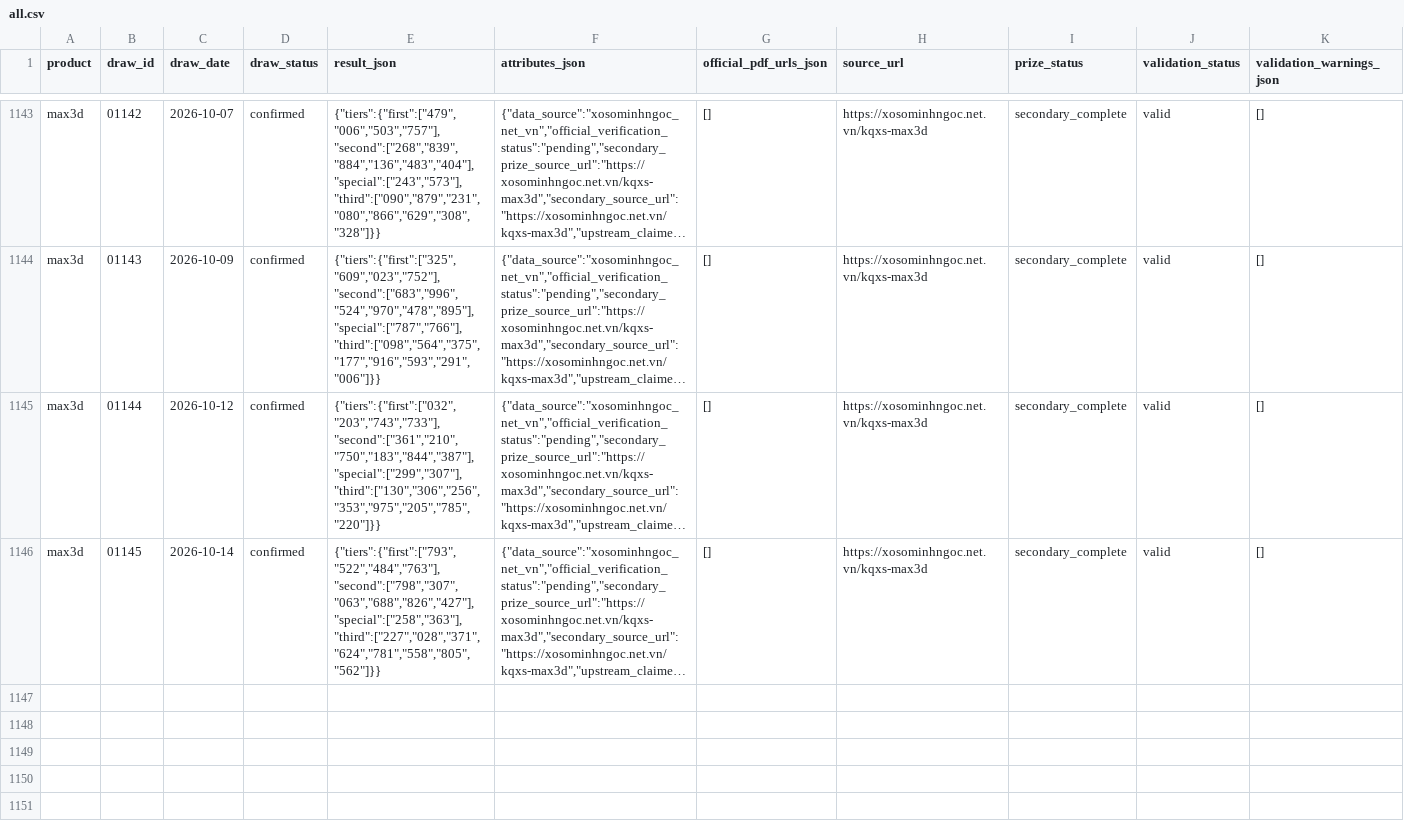
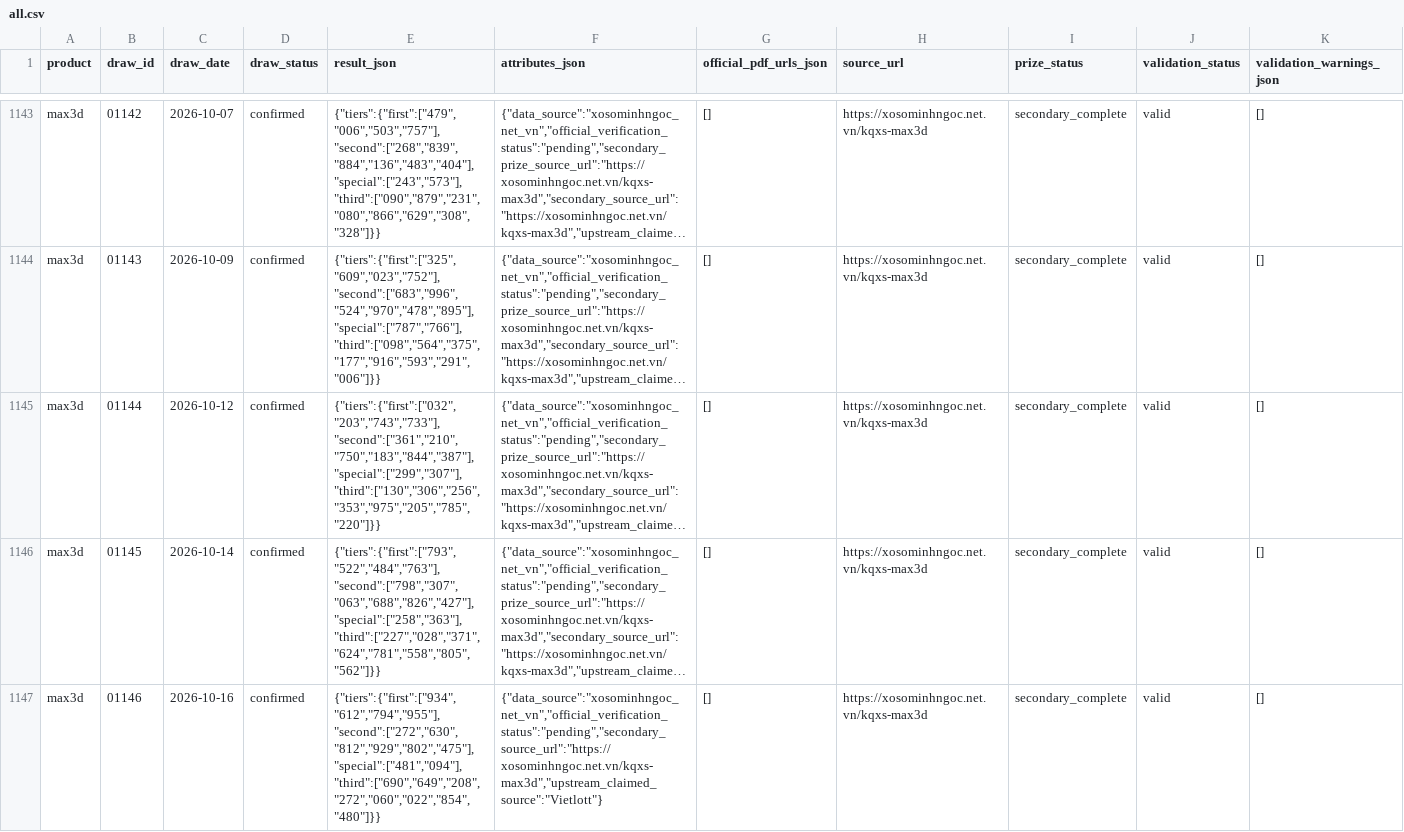
Before and after one commit to NhanAZ-Data/vietlott-research, a CSV file: datasets/draws/max3d/all.csv, drawn as a sheet; only a part is shown, gaps mark what is left out; long unchanged cells end in …; rows hold the shown columns only; the diff names each change by its address in the sheet, - before the commit and + after, or states it on an @@ line.

```diff
--- a/datasets/draws/max3d/all.csv
+++ b/datasets/draws/max3d/all.csv
+row 1147: max3d | 01146 | 2026-10-16 | confirmed | {"tiers":{"first":["934","612","794","955"],"second":["272","630","812","929","802","475"],"special":["481","094"],"third":["690","649","208","272","060","022","854","480"]}} | {"data_source":"xosominhngoc_net_vn","official_verification_status":"pending","secondary_source_url":"https://xosominhngoc.net.vn/kqxs-max3d","upstream_claimed_source":"Vietlott"} | [] | https://xosominhngoc.net.vn/kqxs-max3d | secondary_complete | valid | []
```
Also changed, not shown: datasets/draws/lotto535/all.csv, 9 other files.
